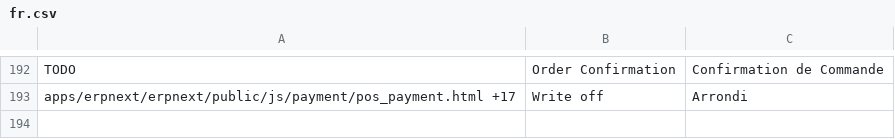
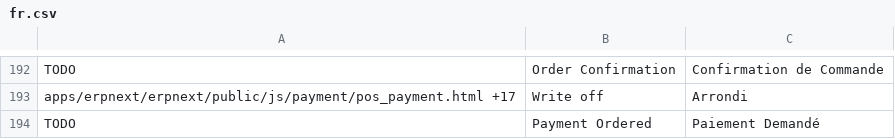
Before and after one commit to britlog/erpnext_customization, a CSV file: erpnext_customization/translations/fr.csv, drawn as a sheet; only a part is shown, gaps mark what is left out.

Commit message:
translation

```diff
--- a/erpnext_customization/translations/fr.csv
+++ b/erpnext_customization/translations/fr.csv
@@ -193 +193,2 @@ TODO,Order Confirmation,Confirmation de Commande
 apps/erpnext/erpnext/public/js/payment/pos_payment.html +17,Write off,Arrondi
+TODO,Payment Ordered,Paiement Demandé
```
